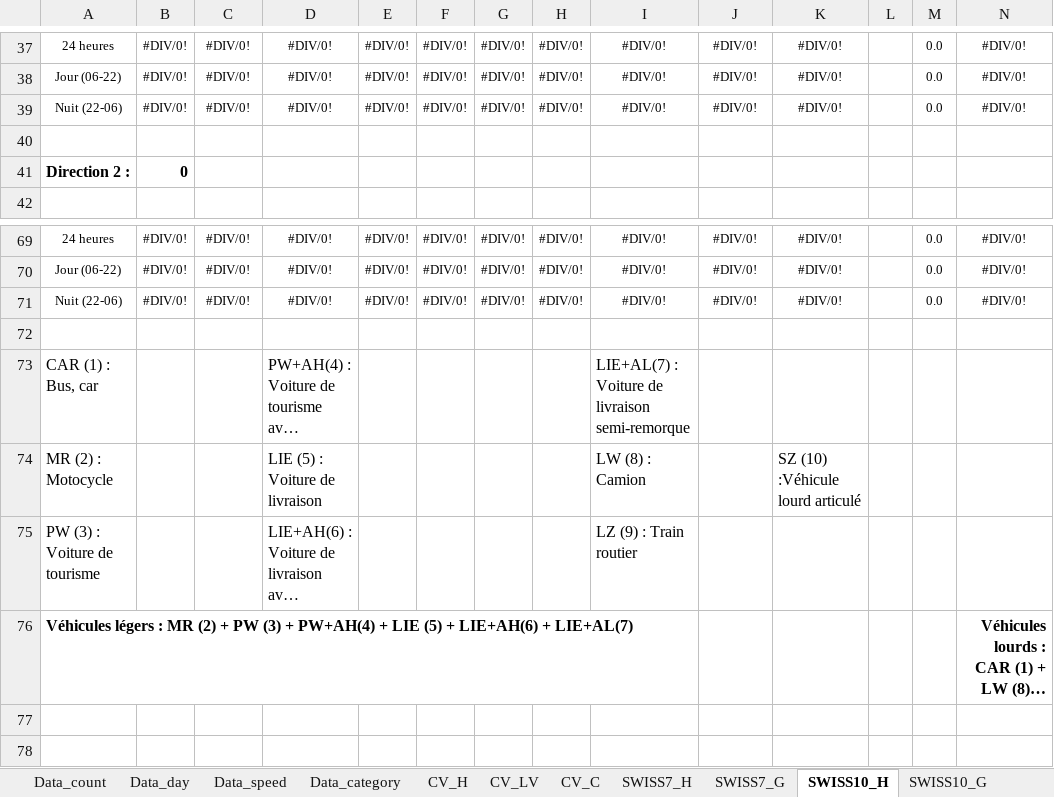
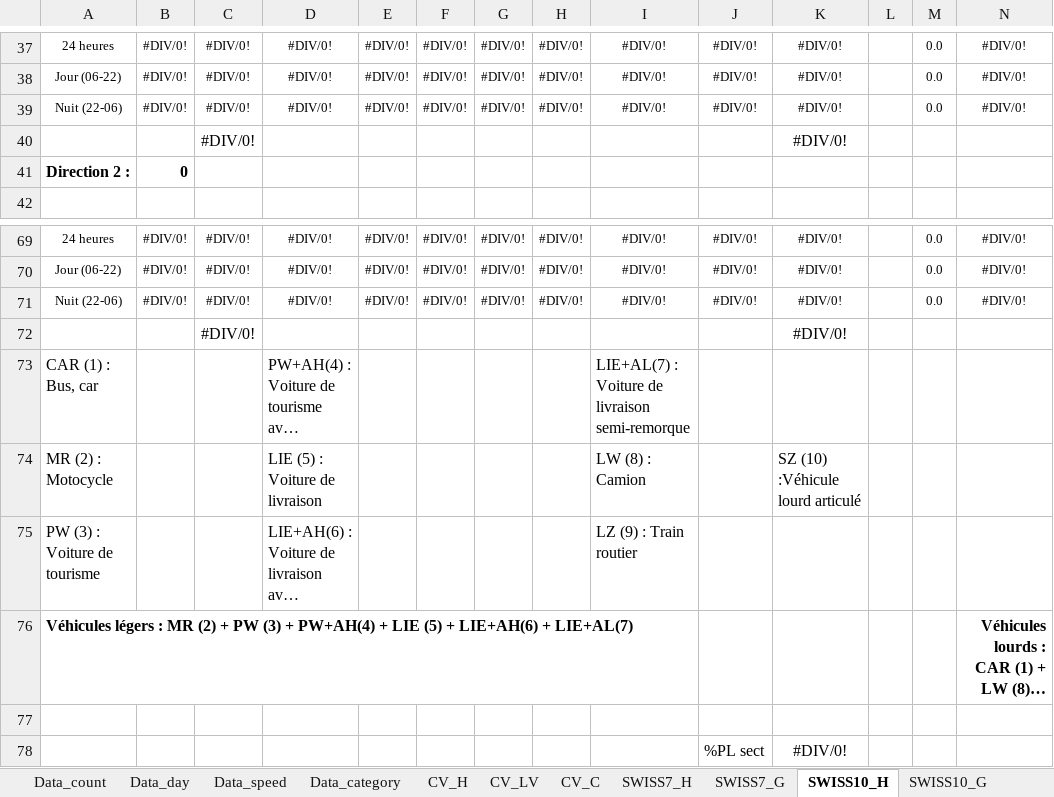
Before and after one commit to opengisch/OpenComptage, an Excel workbook: comptages/report/template.xlsx, sheet SWISS10_H, drawn as a sheet; only a part is shown, gaps mark what is left out; long unchanged cells end in …; values as stored, in another font and other column widths than the file's, no borders; conditional formats not drawn; the diff names each change by its address in the sheet, - before the commit and + after, or states it on an @@ line.

```diff
--- a/comptages/report/template.xlsx (sheet SWISS10_H)
+++ b/comptages/report/template.xlsx (sheet SWISS10_H)
-row 40: (empty)
+row 40:  |  | #DIV/0! |  |  |  |  |  |  |  | #DIV/0!
-row 72: (empty)
+row 72:  |  | #DIV/0! |  |  |  |  |  |  |  | #DIV/0!
+row 77: (empty)
+row 78:  |  |  |  |  |  |  |  |  | %PL sect | #DIV/0!
```
Also changed, not shown: sheet Data_day, sheet SWISS7_H, sheet CV_H, formulas that keep their value, charts or pictures, comptages/report/template_yearly.xlsx, comptages/report/template_yearly_bike.xlsx, 2 other files.
